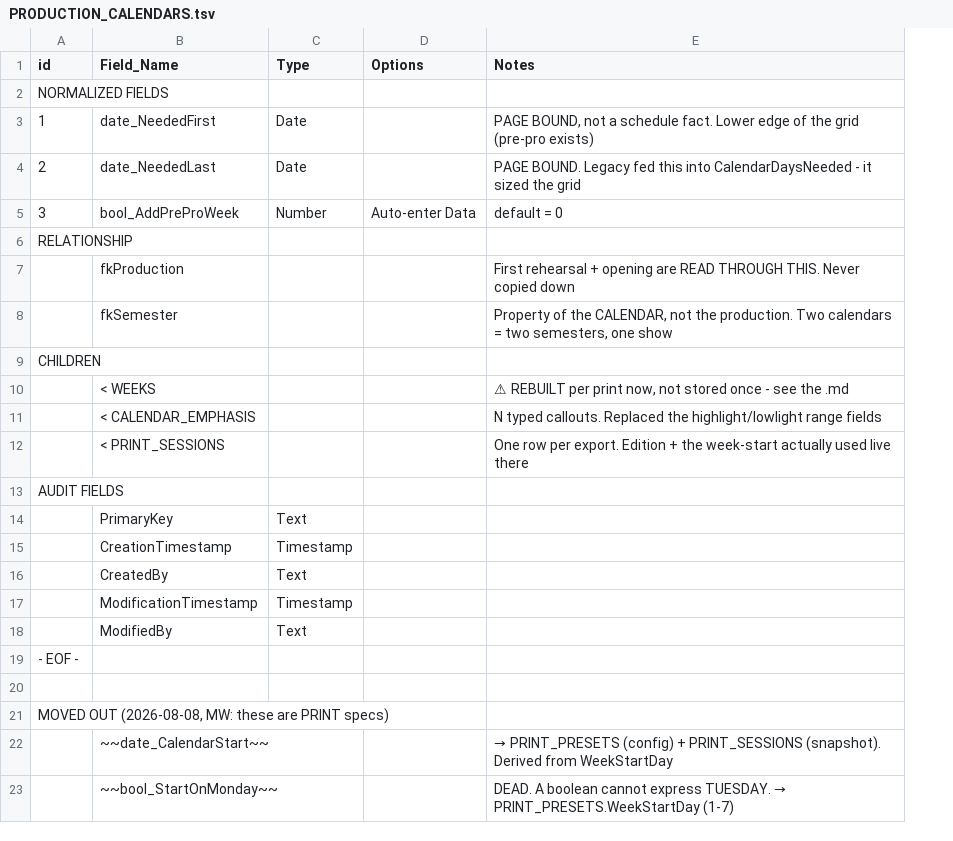
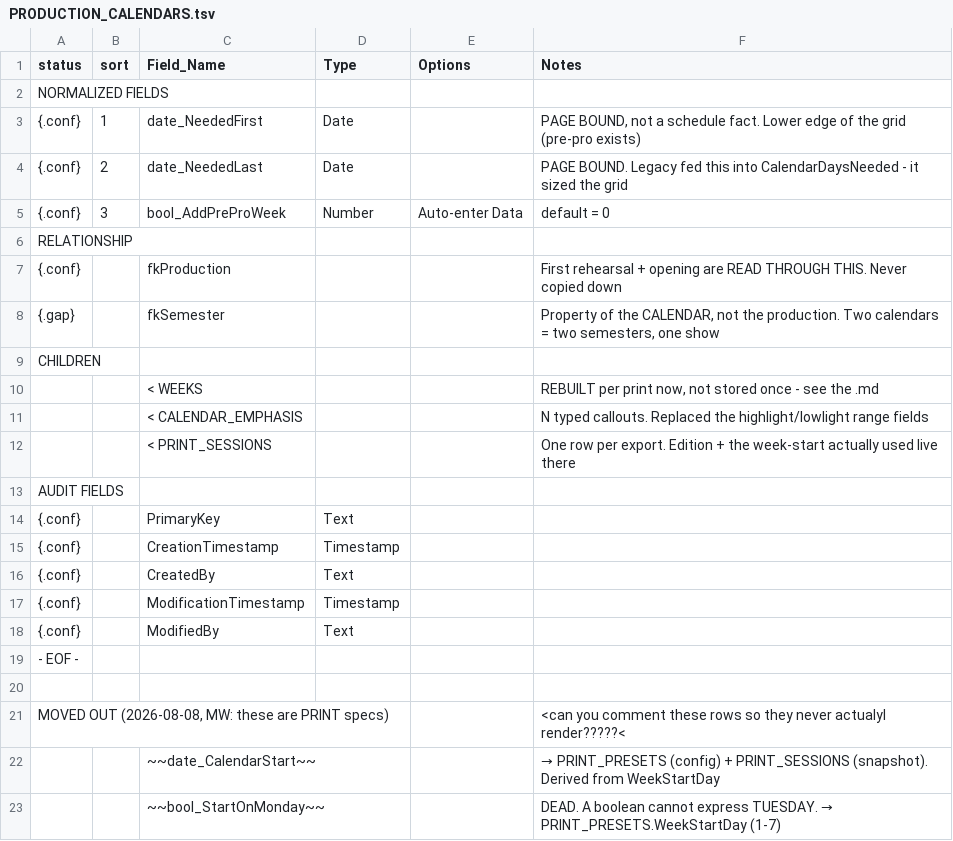
Before and after one commit to mawizorek/maw-prose, a TSV file: apps/production-mawster/02-tables/PRODUCTION_CALENDARS.tsv, drawn as a sheet; addresses are those after the commit; the diff names each change by its address in the sheet, - before the commit and + after, or states it on an @@ line.

Commit message:
update 2026-08-08 17:37

```diff
--- a/apps/production-mawster/02-tables/PRODUCTION_CALENDARS.tsv
+++ b/apps/production-mawster/02-tables/PRODUCTION_CALENDARS.tsv
+column B (sort), rows 3-5: 1 | 2 | 3
-A1: id
+A1: status
-A3 (status): 1
+A3 (status): {.conf}
-A4 (status): 2
+A4 (status): {.conf}
-A5 (status): 3
+A5 (status): {.conf}
-A7 (status): (empty)
+A7 (status): {.conf}
-A8 (status): (empty)
+A8 (status): {.gap}
-F10 (Notes): ⚠ REBUILT per…
+F10 (Notes): REBUILT per…
-A14:A18 (status): (empty)
+A14:A18 (status): {.conf}
-F21 (Notes): (empty)
+F21 (Notes): <can you comment these rows so they never actualyl render?????<
```
